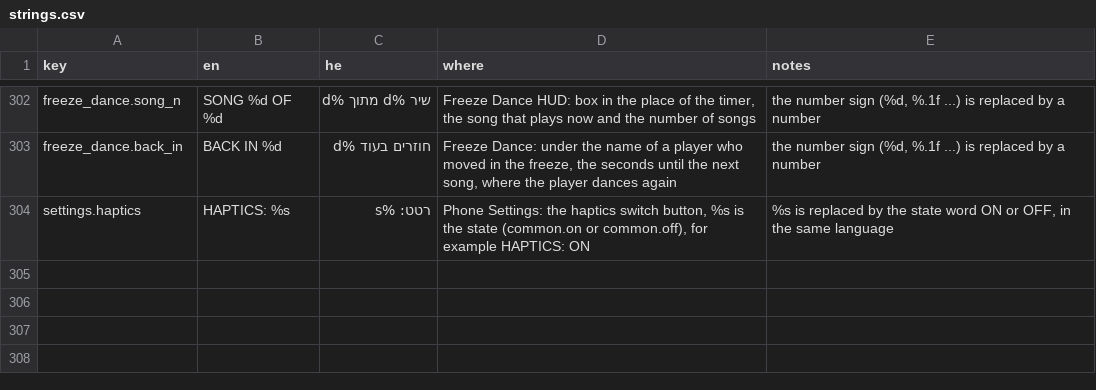
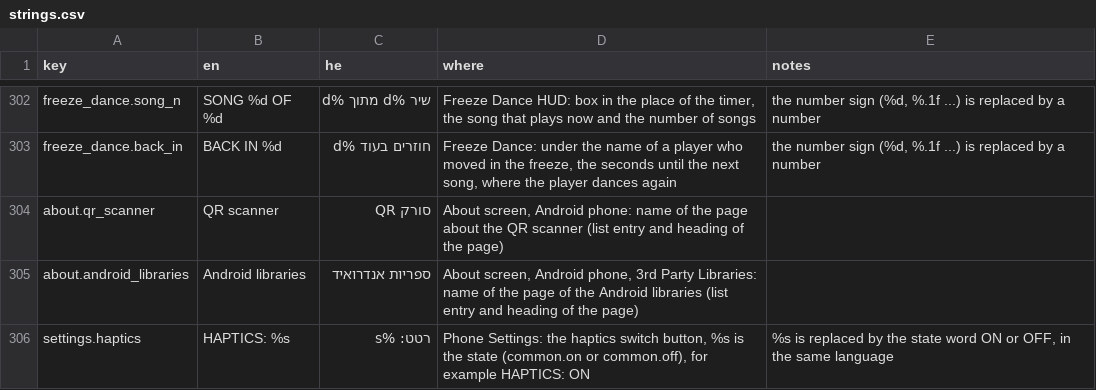
Before and after one commit to alonzo86/remote-play, a CSV file: assets/lang/strings.csv, drawn as a sheet; only a part is shown, gaps mark what is left out; the diff names each change by its address in the sheet, - before the commit and + after, or states it on an @@ line.

```diff
--- a/assets/lang/strings.csv
+++ b/assets/lang/strings.csv
+row 304: about.qr_scanner | QR scanner | סורק QR | About screen, Android phone: name of the page about the QR scanner (list entry and heading of the page)
+row 305: about.android_libraries | Android libraries | ספריות אנדרואיד | About screen, Android phone, 3rd Party Libraries: name of the page of the Android libraries (list entry and heading of the page)
```
Also changed, not shown: 5 other files.
